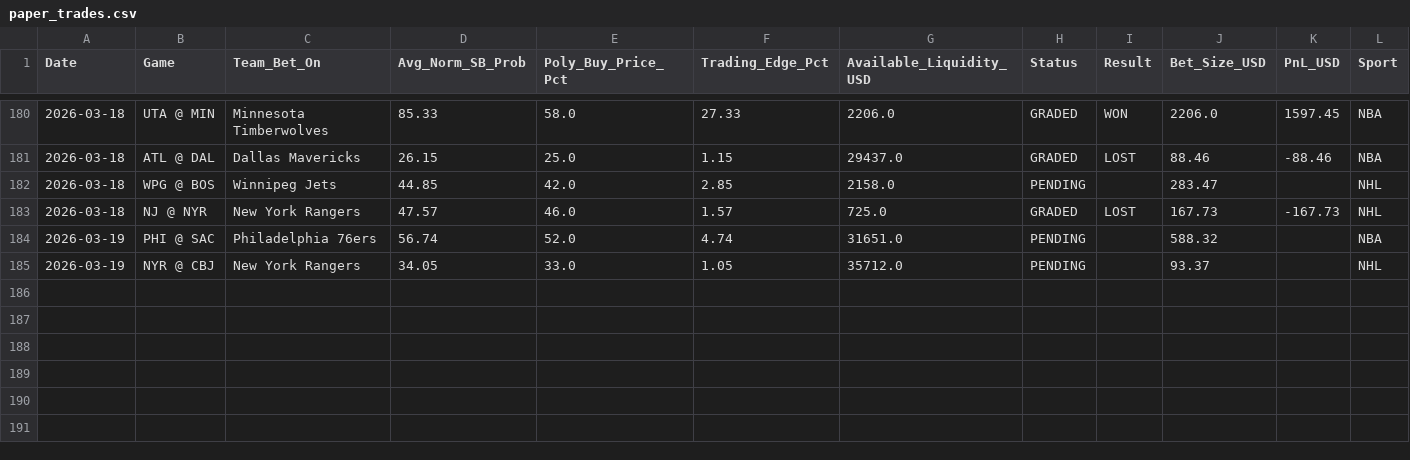
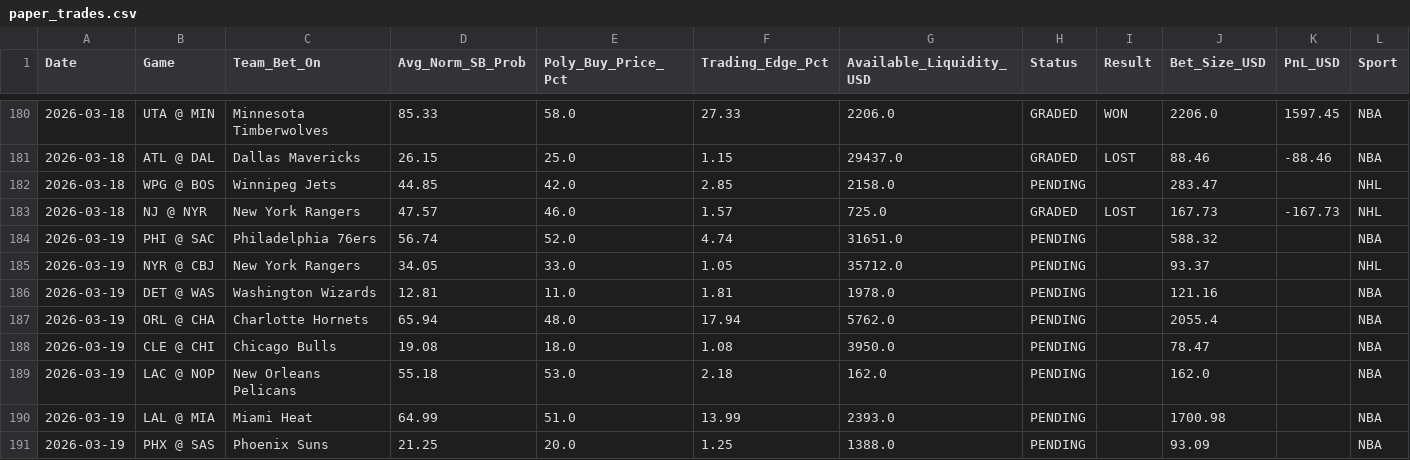
Before and after one commit to pmatorras/poly-bot, a CSV file: data/paper_trades.csv, drawn as a sheet; only a part is shown, gaps mark what is left out.

```diff
--- a/data/paper_trades.csv
+++ b/data/paper_trades.csv
@@ -185 +185,7 @@ Date,Game,Team_Bet_On,Avg_Norm_SB_Prob,Poly_Buy_Price_Pct,Trading_Edge_Pct,Avail
 2026-03-19,NYR @ CBJ,New York Rangers,34.05,33.0,1.05,35712.0,PENDING,,93.37,,NHL
+2026-03-19,DET @ WAS,Washington Wizards,12.81,11.0,1.81,1978.0,PENDING,,121.16,,NBA
+2026-03-19,ORL @ CHA,Charlotte Hornets,65.94,48.0,17.94,5762.0,PENDING,,2055.4,,NBA
+2026-03-19,CLE @ CHI,Chicago Bulls,19.08,18.0,1.08,3950.0,PENDING,,78.47,,NBA
+2026-03-19,LAC @ NOP,New Orleans Pelicans,55.18,53.0,2.18,162.0,PENDING,,162.0,,NBA
+2026-03-19,LAL @ MIA,Miami Heat,64.99,51.0,13.99,2393.0,PENDING,,1700.98,,NBA
+2026-03-19,PHX @ SAS,Phoenix Suns,21.25,20.0,1.25,1388.0,PENDING,,93.09,,NBA
```
